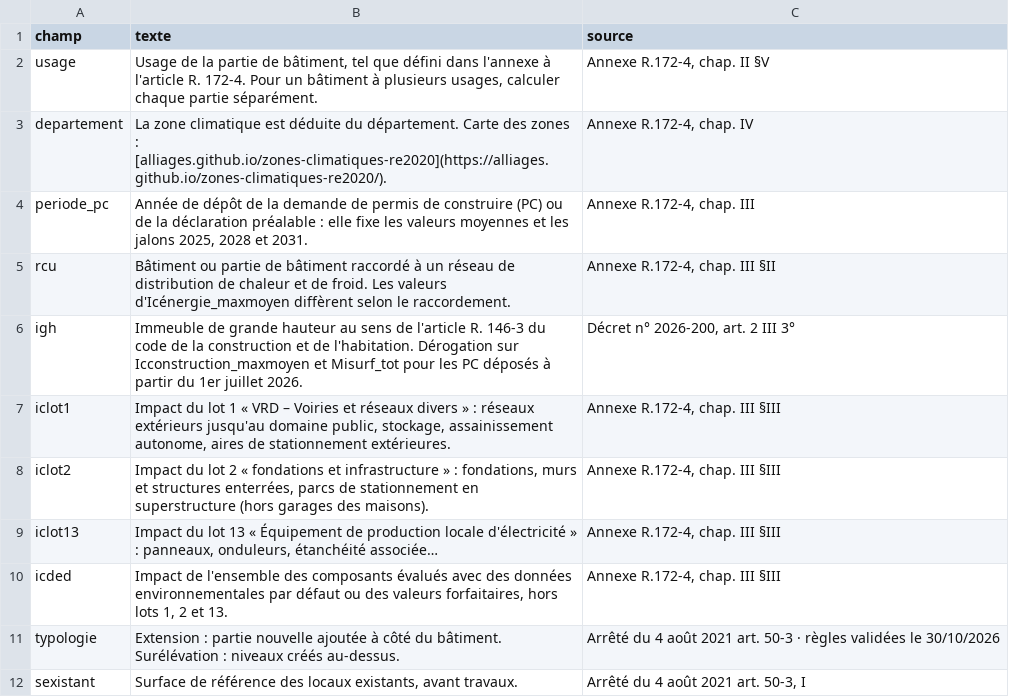
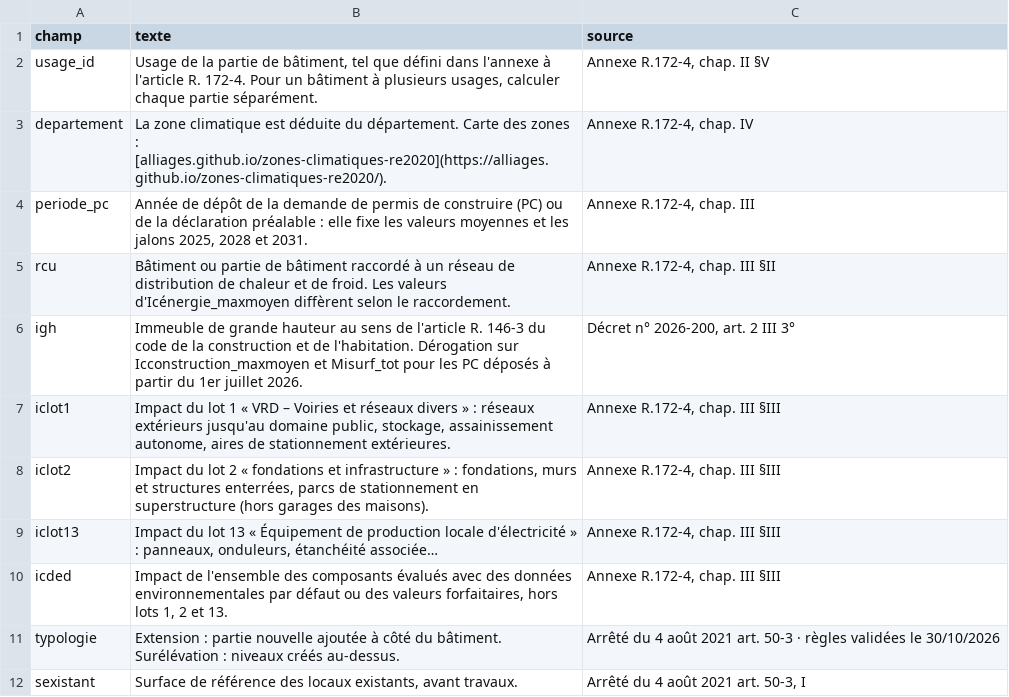
Before and after one commit to Alliages/Seuils-RE2020, a CSV file: donnees/aides_complements.csv, drawn as a sheet.

```diff
--- a/donnees/aides_complements.csv
+++ b/donnees/aides_complements.csv
@@ -1,3 +1,3 @@
 champ;texte;source
-usage;Usage de la partie de bâtiment, tel que défini dans l'annexe à l'article R. 172-4. Pour un bâtiment à plusieurs usages, calculer chaque partie séparément.;Annexe R.172-4, chap. II §V
+usage_id;Usage de la partie de bâtiment, tel que défini dans l'annexe à l'article R. 172-4. Pour un bâtiment à plusieurs usages, calculer chaque partie séparément.;Annexe R.172-4, chap. II §V
 departement;La zone climatique est déduite du département. Carte des zones : [alliages.github.io/zones-climatiques-re2020](https://alliages.github.io/zones-climatiques-re2020/).;Annexe R.172-4, chap. IV
```
Also changed, not shown: donnees/regles.csv, 28 other files.
